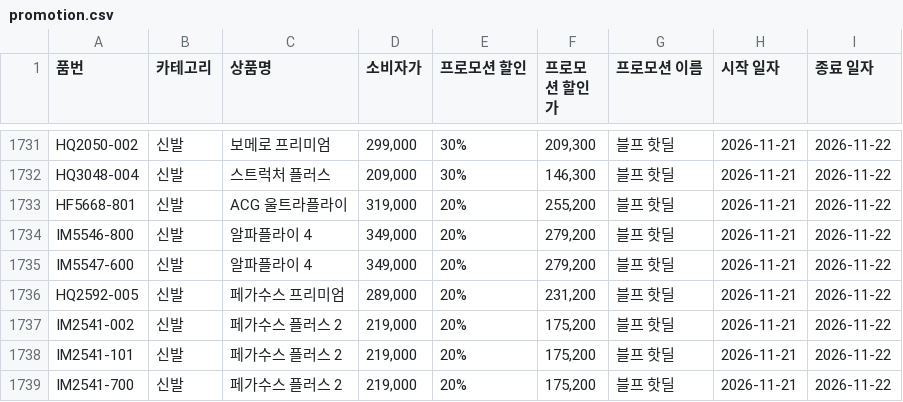
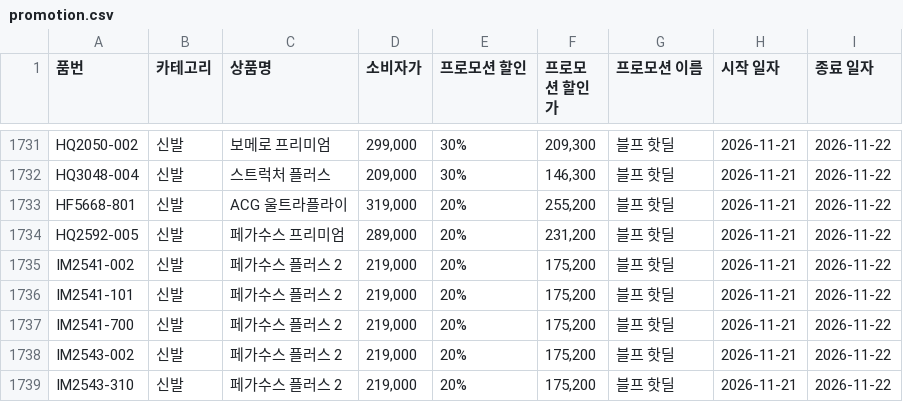
Before and after one commit to rcmt-sinsa/rcmt-sinsa, a CSV file: promotion.csv, drawn as a sheet; only a part is shown, gaps mark what is left out; the shorter side is filled out with more unchanged rows.

Commit message:
Update promotion.csv

```diff
--- a/promotion.csv
+++ b/promotion.csv
@@ -1733,4 +1733,2 @@ HQ3048-004,신발,스트럭처 플러스," 209,000 ",30%," 146,300 ",블프 핫
 HF5668-801,신발,ACG 울트라플라이," 319,000 ",20%," 255,200 ",블프 핫딜,2026-11-21,2026-11-22
-IM5546-800,신발,알파플라이 4," 349,000 ",20%," 279,200 ",블프 핫딜,2026-11-21,2026-11-22
-IM5547-600,신발,알파플라이 4," 349,000 ",20%," 279,200 ",블프 핫딜,2026-11-21,2026-11-22
 HQ2592-005,신발,페가수스 프리미엄," 289,000 ",20%," 231,200 ",블프 핫딜,2026-11-21,2026-11-22
```
